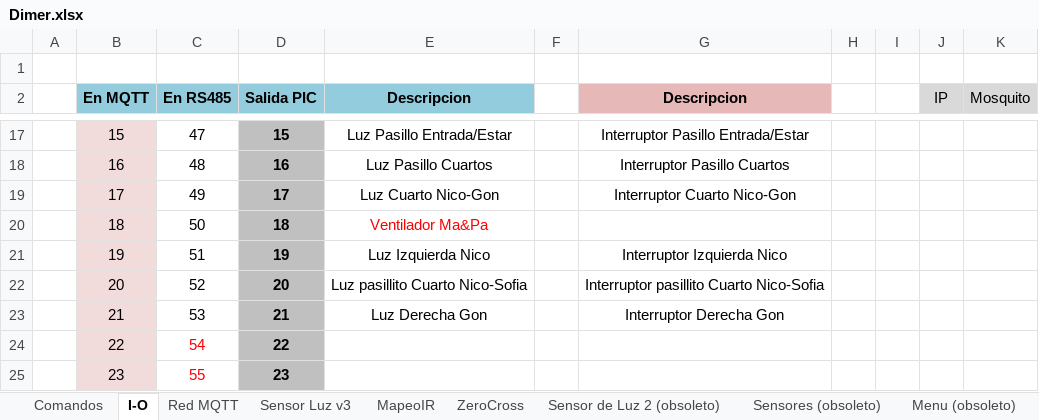
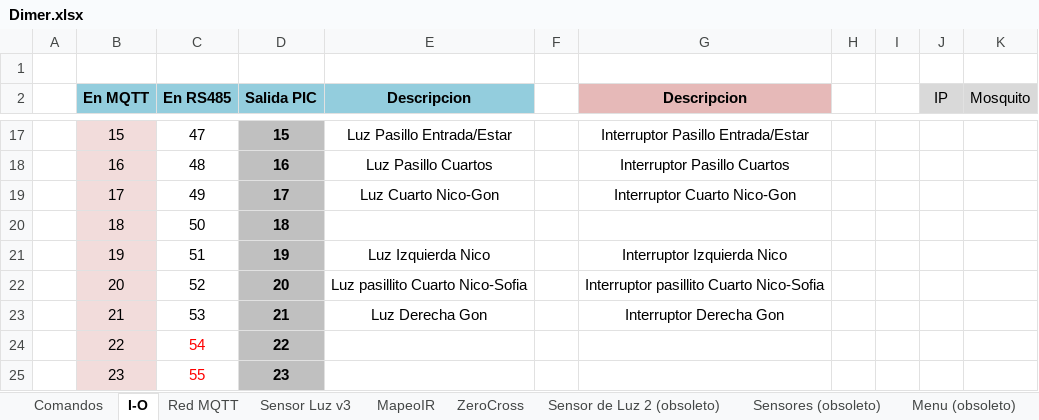
Before and after one commit to gonzacarv/Casandra, an Excel workbook: Soft/Dimer.xlsx, sheet I-O, drawn as a sheet; only a part is shown, gaps mark what is left out; values as stored, in another font and other column widths than the file's, no borders; the diff names each change by its address in the sheet, - before the commit and + after, or states it on an @@ line.

```diff
--- a/Soft/Dimer.xlsx (sheet I-O)
+++ b/Soft/Dimer.xlsx (sheet I-O)
-E20 (Descripcion): Ventilador Ma&Pa
+E20 (Descripcion): (empty)
```
Also changed, not shown: sheet Red MQTT, formulas that keep their value, 8 other files.
